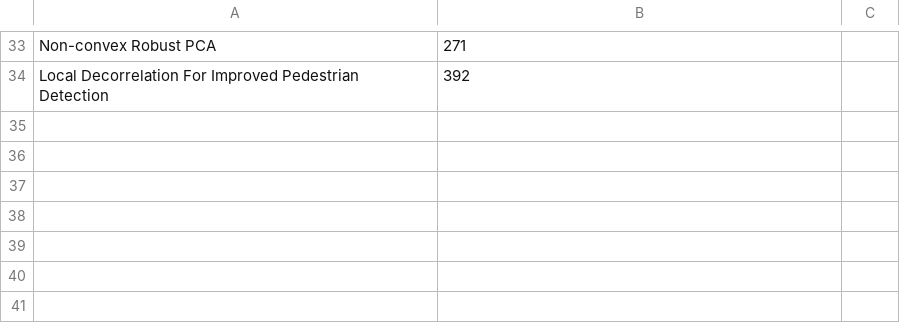
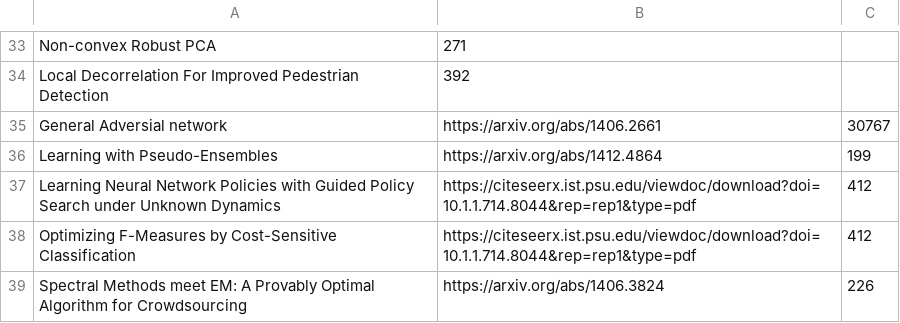
Before and after one commit to ai-tiwari/ai-tiwari.github.io, a CSV file: nips14.csv, drawn as a sheet; only a part is shown, gaps mark what is left out.

Commit message:
Update nips14.csv

```diff
--- a/nips14.csv
+++ b/nips14.csv
@@ -34 +34,6 @@ Non-convex Robust PCA, 271
 Local Decorrelation For Improved Pedestrian Detection, 392
+General Adversial network, https://arxiv.org/abs/1406.2661 , 30767
+Learning with Pseudo-Ensembles, https://arxiv.org/abs/1412.4864, 199
+Learning Neural Network Policies with Guided Policy Search under Unknown Dynamics, https://citeseerx.ist.psu.edu/viewdoc/download?doi=10.1.1.714.8044&rep=rep1&type=pdf,412
+Optimizing F-Measures by Cost-Sensitive Classification, https://citeseerx.ist.psu.edu/viewdoc/download?doi=10.1.1.714.8044&rep=rep1&type=pdf, 412
+Spectral Methods meet EM: A Provably Optimal Algorithm for Crowdsourcing, https://arxiv.org/abs/1406.3824 , 226
```
